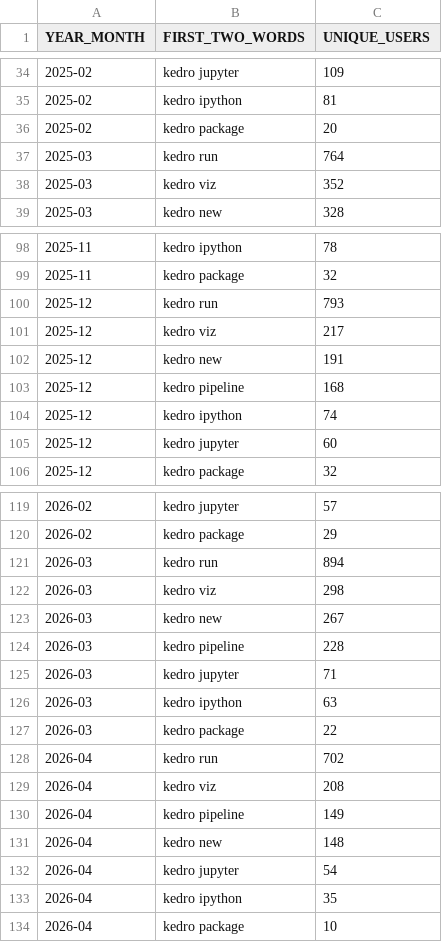
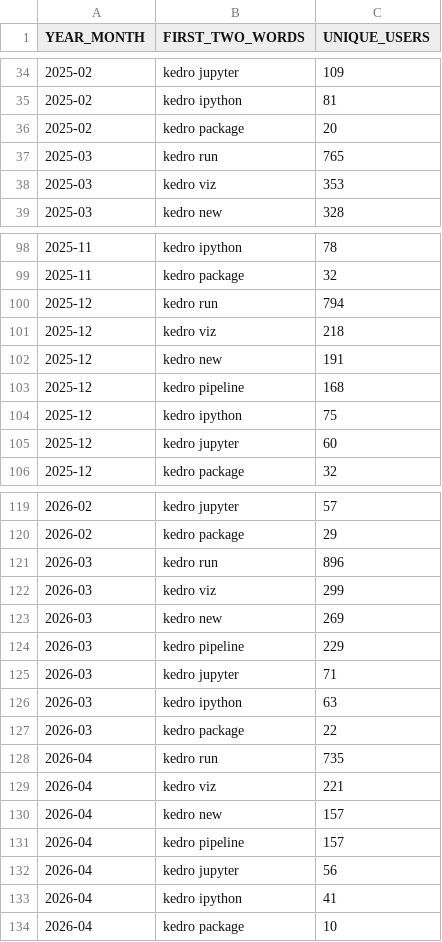
Before and after one commit to kedro-org/kedro-pycafe-data, a CSV file: data/02_intermediate/kedro_commands_mau.csv, drawn as a sheet; only a part is shown, gaps mark what is left out.

```diff
--- a/data/02_intermediate/kedro_commands_mau.csv
+++ b/data/02_intermediate/kedro_commands_mau.csv
@@ -36,4 +36,4 @@ YEAR_MONTH,FIRST_TWO_WORDS,UNIQUE_USERS
 2025-02,kedro package,20
-2025-03,kedro run,764
-2025-03,kedro viz,352
+2025-03,kedro run,765
+2025-03,kedro viz,353
 2025-03,kedro new,328
@@ -99,7 +99,7 @@ YEAR_MONTH,FIRST_TWO_WORDS,UNIQUE_USERS
 2025-11,kedro package,32
-2025-12,kedro run,793
-2025-12,kedro viz,217
+2025-12,kedro run,794
+2025-12,kedro viz,218
 2025-12,kedro new,191
 2025-12,kedro pipeline,168
-2025-12,kedro ipython,74
+2025-12,kedro ipython,75
 2025-12,kedro jupyter,60
@@ -120,6 +120,6 @@ YEAR_MONTH,FIRST_TWO_WORDS,UNIQUE_USERS
 2026-02,kedro package,29
-2026-03,kedro run,894
-2026-03,kedro viz,298
-2026-03,kedro new,267
-2026-03,kedro pipeline,228
+2026-03,kedro run,896
+2026-03,kedro viz,299
+2026-03,kedro new,269
+2026-03,kedro pipeline,229
 2026-03,kedro jupyter,71
@@ -127,8 +127,8 @@ YEAR_MONTH,FIRST_TWO_WORDS,UNIQUE_USERS
 2026-03,kedro package,22
-2026-04,kedro run,702
-2026-04,kedro viz,208
-2026-04,kedro pipeline,149
-2026-04,kedro new,148
-2026-04,kedro jupyter,54
-2026-04,kedro ipython,35
+2026-04,kedro run,735
+2026-04,kedro viz,221
+2026-04,kedro new,157
+2026-04,kedro pipeline,157
+2026-04,kedro jupyter,56
+2026-04,kedro ipython,41
 2026-04,kedro package,10
```
Also changed, not shown: data/02_intermediate/downloads_by_country.csv, data/02_intermediate/kedro_plugins_mau.csv, 2 other files.
